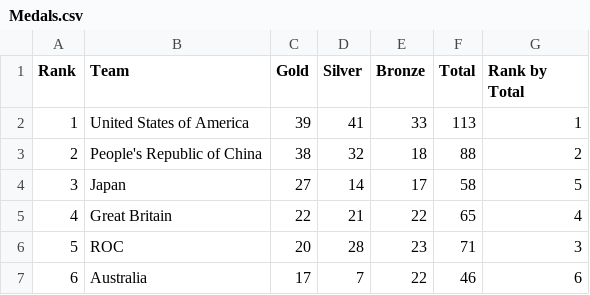
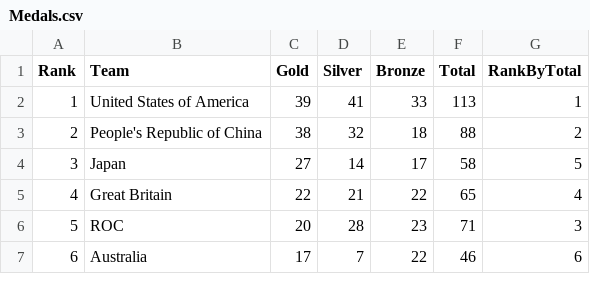
Before and after one commit to dijax/Olympics-dataset, a CSV file: dataset/Medals.csv, drawn as a sheet; only a part is shown.

Commit message:
Update Medals.csv

```diff
--- a/dataset/Medals.csv
+++ b/dataset/Medals.csv
@@ -1,2 +1,2 @@
-Rank,Team,Gold,Silver,Bronze,Total,Rank by Total
+Rank,Team,Gold,Silver,Bronze,Total,RankByTotal
 1,United States of America,39,41,33,113,1
```
